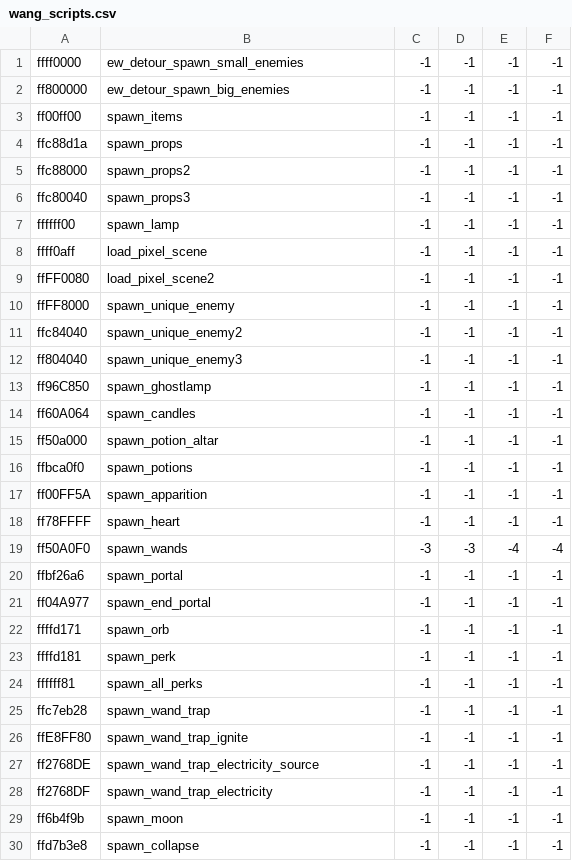
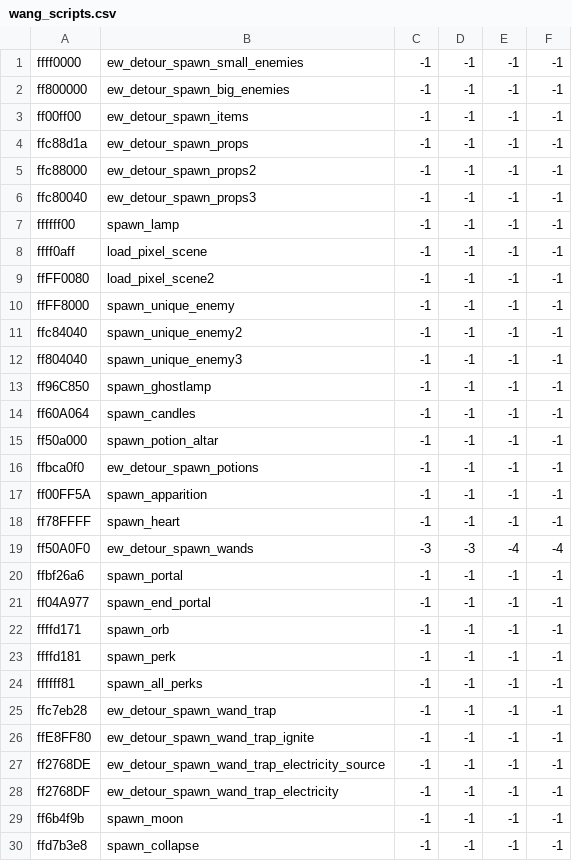
Before and after one commit to IntQuant/noita_entangled_worlds, a CSV file: quant.ew/files/system/wang_hooks/wang_scripts.csv, drawn as a sheet.

Commit message:
Mostly proper wang_sync

```diff
--- a/quant.ew/files/system/wang_hooks/wang_scripts.csv
+++ b/quant.ew/files/system/wang_hooks/wang_scripts.csv
@@ -2,6 +2,6 @@ ffff0000,ew_detour_spawn_small_enemies,-1,-1,-1,-1
 ff800000,ew_detour_spawn_big_enemies,-1,-1,-1,-1
-ff00ff00,spawn_items,-1,-1,-1,-1
-ffc88d1a,spawn_props,-1,-1,-1,-1
-ffc88000,spawn_props2,-1,-1,-1,-1
-ffc80040,spawn_props3,-1,-1,-1,-1
+ff00ff00,ew_detour_spawn_items,-1,-1,-1,-1
+ffc88d1a,ew_detour_spawn_props,-1,-1,-1,-1
+ffc88000,ew_detour_spawn_props2,-1,-1,-1,-1
+ffc80040,ew_detour_spawn_props3,-1,-1,-1,-1
 ffffff00,spawn_lamp,-1,-1,-1,-1
@@ -15,6 +15,6 @@ ff60A064,spawn_candles,-1,-1,-1,-1
 ff50a000,spawn_potion_altar,-1,-1,-1,-1
-ffbca0f0,spawn_potions,-1,-1,-1,-1
+ffbca0f0,ew_detour_spawn_potions,-1,-1,-1,-1
 ff00FF5A,spawn_apparition,-1,-1,-1,-1
 ff78FFFF,spawn_heart,-1,-1,-1,-1
-ff50A0F0,spawn_wands,-3,-3,-4,-4
+ff50A0F0,ew_detour_spawn_wands,-3,-3,-4,-4
 ffbf26a6,spawn_portal,-1,-1,-1,-1
@@ -24,6 +24,6 @@ ffffd181,spawn_perk,-1,-1,-1,-1
 ffffff81,spawn_all_perks,-1,-1,-1,-1
-ffc7eb28,spawn_wand_trap,-1,-1,-1,-1
-ffE8FF80,spawn_wand_trap_ignite,-1,-1,-1,-1
-ff2768DE,spawn_wand_trap_electricity_source,-1,-1,-1,-1
-ff2768DF,spawn_wand_trap_electricity,-1,-1,-1,-1
+ffc7eb28,ew_detour_spawn_wand_trap,-1,-1,-1,-1
+ffE8FF80,ew_detour_spawn_wand_trap_ignite,-1,-1,-1,-1
+ff2768DE,ew_detour_spawn_wand_trap_electricity_source,-1,-1,-1,-1
+ff2768DF,ew_detour_spawn_wand_trap_electricity,-1,-1,-1,-1
 ff6b4f9b,spawn_moon,-1,-1,-1,-1
```
Also changed, not shown: 5 other files.
